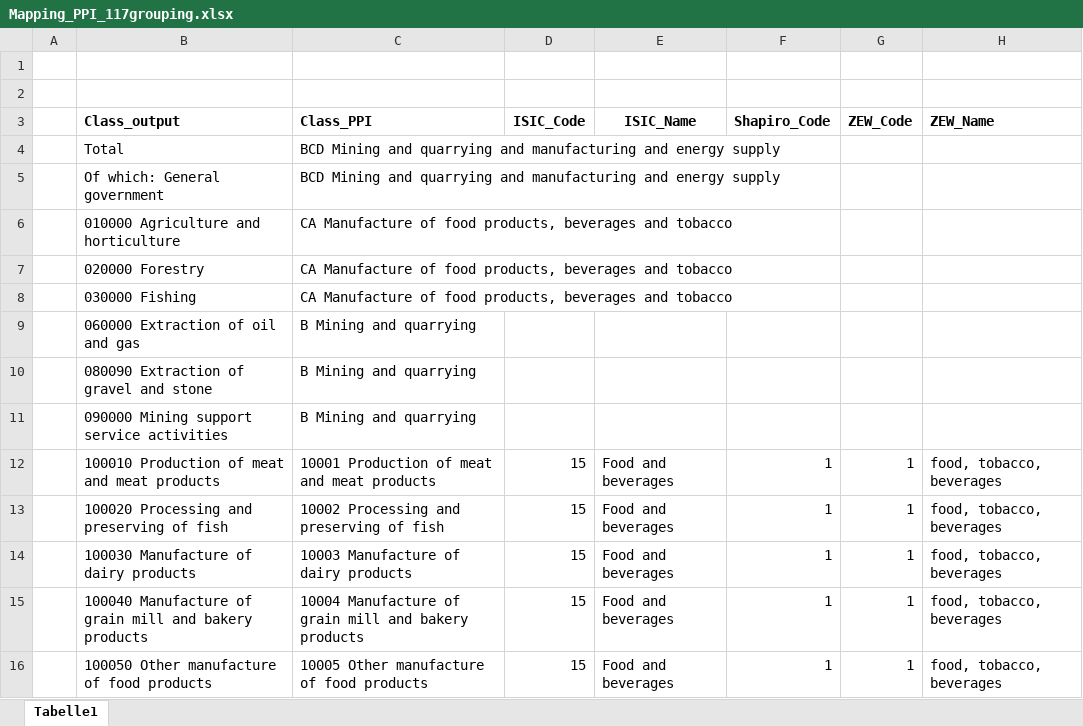
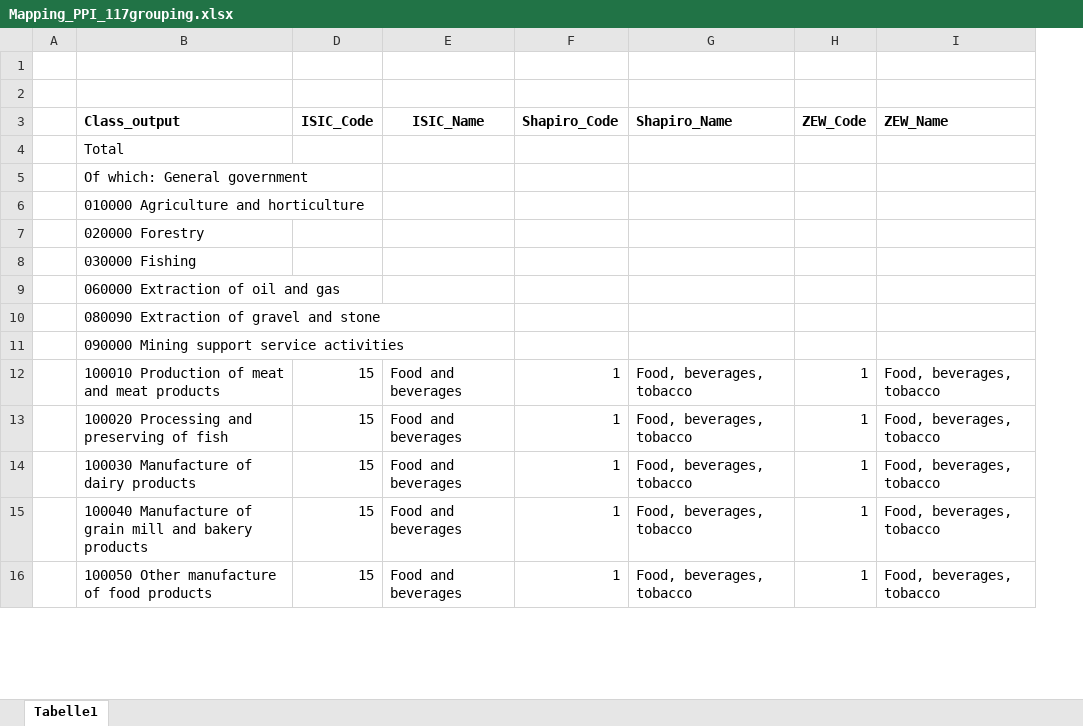
Before and after one commit to SaschaLeiding/MasterThesis, an Excel workbook: Data/Mapping_PPI_117grouping.xlsx, sheet Tabelle1, drawn as a sheet; only a part is shown; values as stored, in another font and other column widths than the file's, no borders; removed rows and columns are numbered as before the commit, all else as after; the diff covers the shown part only; the diff names each change by its address in the sheet, - before the commit and + after, or states it on an @@ line.

Commit message:
Added ISIC classification

```diff
--- a/Data/Mapping_PPI_117grouping.xlsx (sheet Tabelle1)
+++ b/Data/Mapping_PPI_117grouping.xlsx (sheet Tabelle1)
@@ column C (Class_PPI) hidden, rows 4-16: BCD Mining and quarrying and manufacturing and energy supply | BCD Mining and quarrying and manufacturing and energy supply | CA Manufacture of food products, beverages and tobacco | CA Manufacture of food products, beverages and tobacco | CA Manufacture of food products, beverages and tobacco | B Mining and quarrying | B Mining and quarrying | B Mining and quarrying | 10001 Production of meat and meat products | 10002 Processing and preserving of fish | 10003 Manufacture of dairy products | 10004 Manufacture of grain mill and bakery products | 10005 Other manufacture of food products @@
+column G (Shapiro_Name), rows 12-16: all Food, beverages, tobacco
-I12:I16 (ZEW_Name): food, tobacco, beverages
+I12:I16 (ZEW_Name): Food, beverages, tobacco
```
Also changed, not shown: 33 edited cells elsewhere in this sheet, 7 other files.
